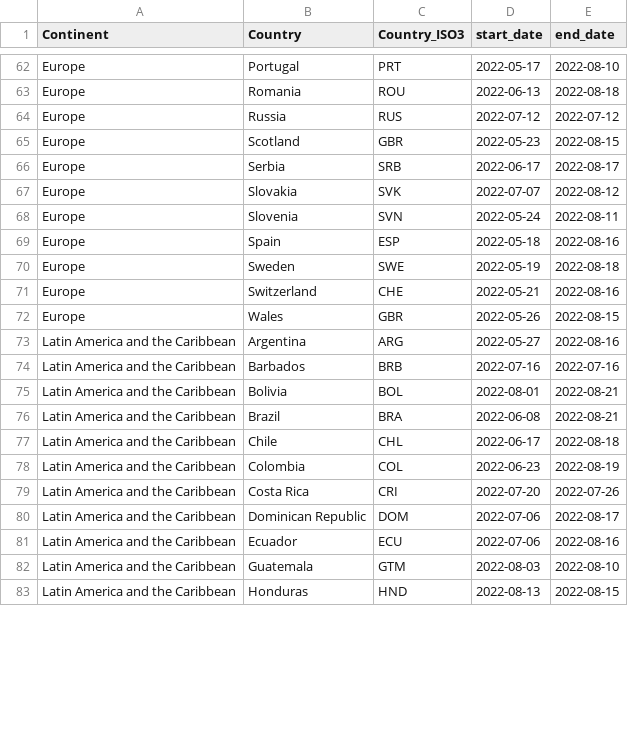
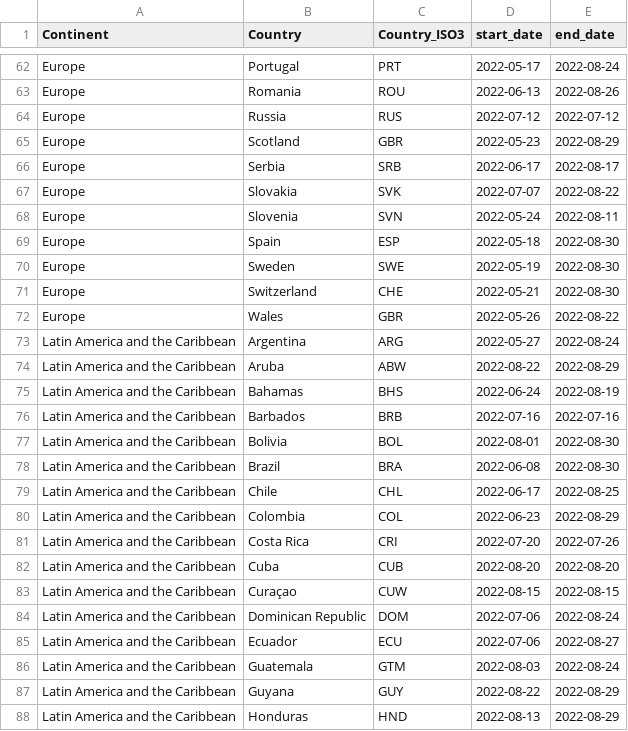
Before and after one commit to jmcastagnetto/paper-monkeypox-latam-caribbean, a CSV file: data/proc/country-confirmation-date-range.csv, drawn as a sheet; only a part is shown, gaps mark what is left out; addresses are those after the commit; the diff covers the shown part only; the diff names each change by its address in the sheet, - before the commit and + after, or states it on an @@ line.

```diff
--- a/data/proc/country-confirmation-date-range.csv
+++ b/data/proc/country-confirmation-date-range.csv
-E62 (end_date): 2022-08-10
+E62 (end_date): 2022-08-24
-E63 (end_date): 2022-08-18
+E63 (end_date): 2022-08-26
-E65 (end_date): 2022-08-15
+E65 (end_date): 2022-08-29
-E67 (end_date): 2022-08-12
+E67 (end_date): 2022-08-22
-E69 (end_date): 2022-08-16
+E69 (end_date): 2022-08-30
-E70 (end_date): 2022-08-18
+E70 (end_date): 2022-08-30
-E71 (end_date): 2022-08-16
+E71 (end_date): 2022-08-30
-E72 (end_date): 2022-08-15
+E72 (end_date): 2022-08-22
-E73 (end_date): 2022-08-16
+E73 (end_date): 2022-08-24
+row 74: Latin America and the Caribbean | Aruba | ABW | 2022-08-22 | 2022-08-29
+row 75: Latin America and the Caribbean | Bahamas | BHS | 2022-06-24 | 2022-08-19
-E77:E78 (end_date): 2022-08-21
+E77:E78 (end_date): 2022-08-30
-E79 (end_date): 2022-08-18
+E79 (end_date): 2022-08-25
-E80 (end_date): 2022-08-19
+E80 (end_date): 2022-08-29
+row 82: Latin America and the Caribbean | Cuba | CUB | 2022-08-20 | 2022-08-20
+row 83: Latin America and the Caribbean | Curaçao | CUW | 2022-08-15 | 2022-08-15
-E84 (end_date): 2022-08-17
+E84 (end_date): 2022-08-24
-E85 (end_date): 2022-08-16
+E85 (end_date): 2022-08-27
-E86 (end_date): 2022-08-10
+E86 (end_date): 2022-08-24
+row 87: Latin America and the Caribbean | Guyana | GUY | 2022-08-22 | 2022-08-29
-E88 (end_date): 2022-08-15
+E88 (end_date): 2022-08-29
```
Also changed, not shown: 1 added row and 37 edited cells elsewhere in this file, data/proc/monkeypox-selected-countries-model-data.csv, data/proc/monkeypox-selected-countries-model-results.csv, 10 other files.
